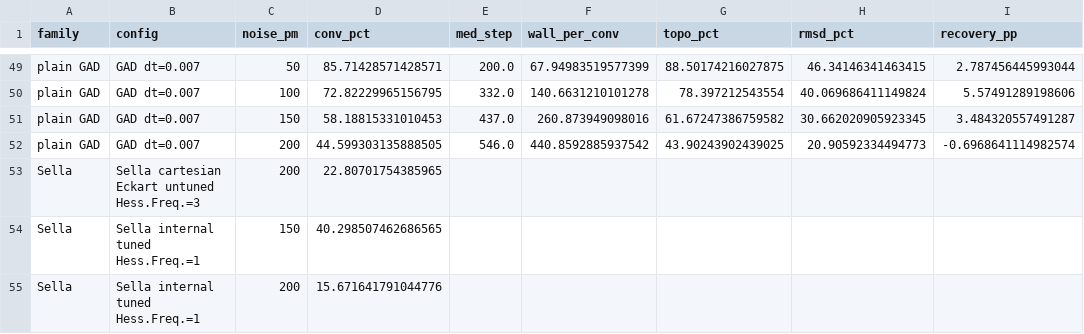
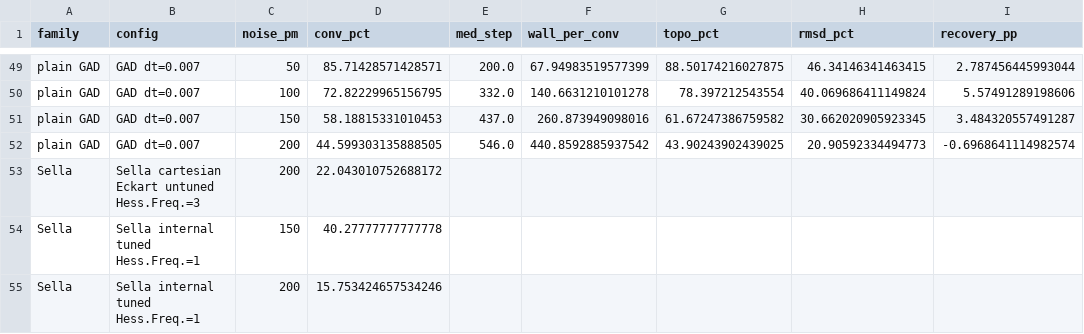
Before and after one commit to memo-ozdincer/GAD_plus, a CSV file: analysis_2026_04_29/master_2026_05_16.csv, drawn as a sheet; only a part is shown, gaps mark what is left out.

```diff
--- a/analysis_2026_04_29/master_2026_05_16.csv
+++ b/analysis_2026_04_29/master_2026_05_16.csv
@@ -52,4 +52,4 @@ plain GAD,GAD dt=0.007,150,58.18815331010453,437.0,260.873949098016,61.672473867
 plain GAD,GAD dt=0.007,200,44.599303135888505,546.0,440.8592885937542,43.90243902439025,20.90592334494773,-0.6968641114982574
-Sella,Sella cartesian Eckart untuned Hess.Freq.=3,200,22.80701754385965,,,,,
-Sella,Sella internal tuned Hess.Freq.=1,150,40.298507462686565,,,,,
-Sella,Sella internal tuned Hess.Freq.=1,200,15.671641791044776,,,,,
+Sella,Sella cartesian Eckart untuned Hess.Freq.=3,200,22.043010752688172,,,,,
+Sella,Sella internal tuned Hess.Freq.=1,150,40.27777777777778,,,,,
+Sella,Sella internal tuned Hess.Freq.=1,200,15.753424657534246,,,,,
```
Also changed, not shown: analysis_2026_04_29/longbudget_2026_05_16.csv, analysis_2026_04_29/reactant_0pm_2026_05_16.csv, 26 other files.
